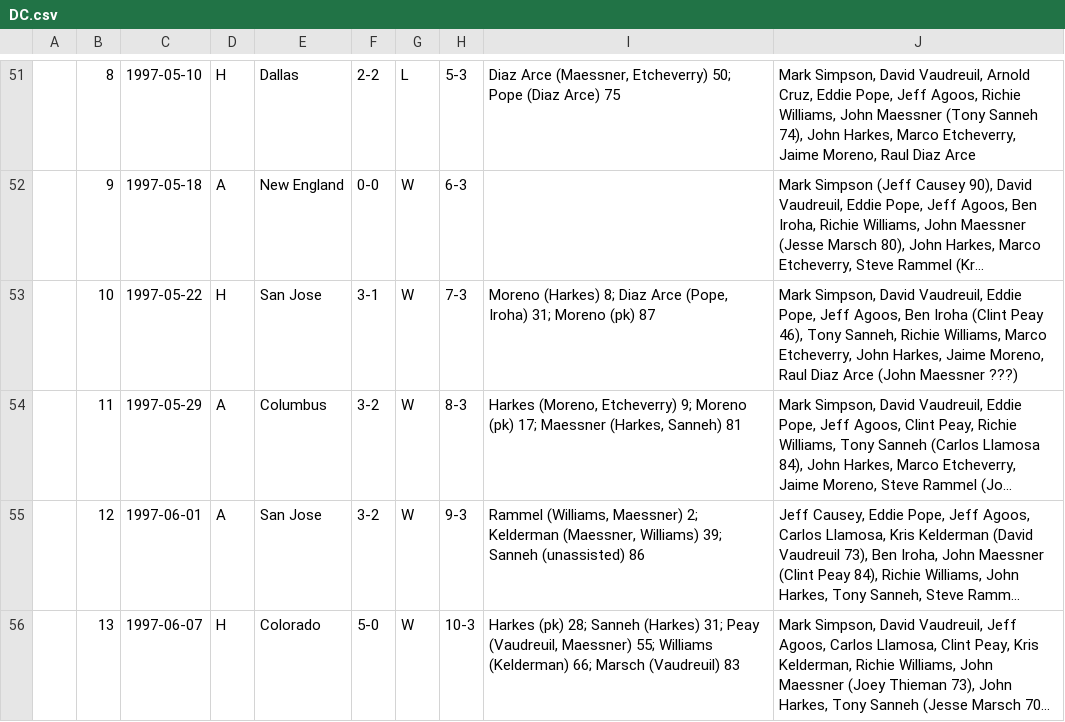
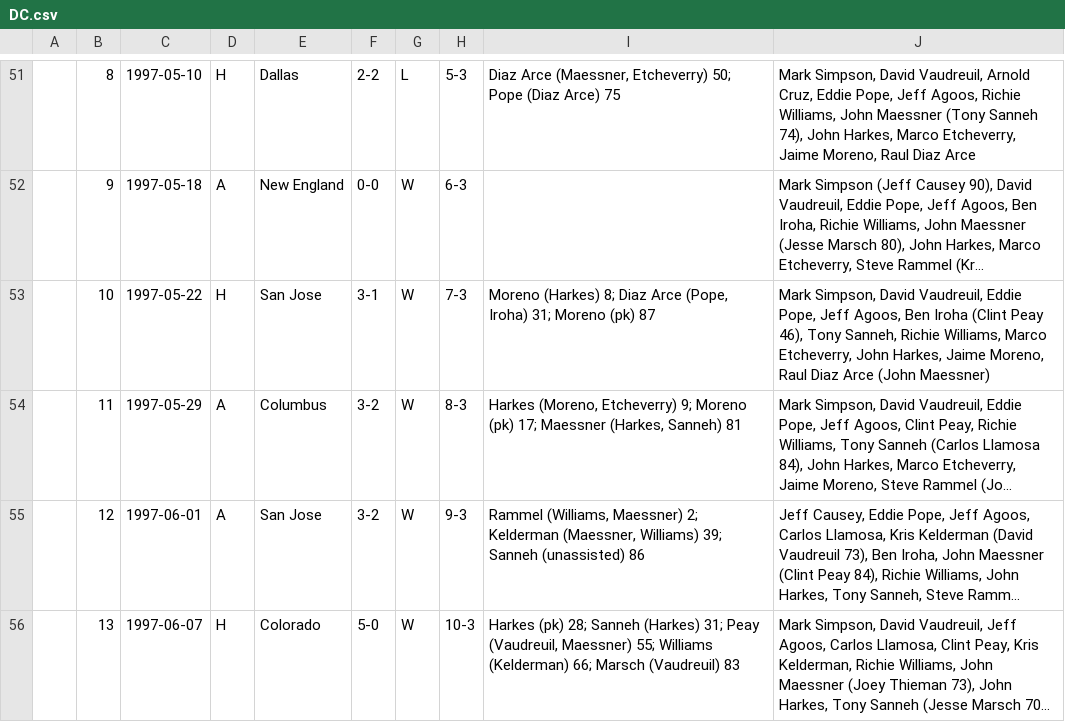
Before and after one commit to SoccerStatsUS/soccerdata, a CSV file: data/games/domestic/country/usa/mls/DC.csv, drawn as a sheet; only a part is shown, gaps mark what is left out; long unchanged cells end in …; the diff names each change by its address in the sheet, - before the commit and + after, or states it on an @@ line.

```diff
--- a/data/games/domestic/country/usa/mls/DC.csv
+++ b/data/games/domestic/country/usa/mls/DC.csv
-J53: …Arce (John Maessner ???)
+J53: …Arce (John Maessner)
```
Also changed, not shown: data/games/domestic/country/usa/mls/CHI.csv, data/games/domestic/country/usa/mls/NE.csv, 8 other files.
